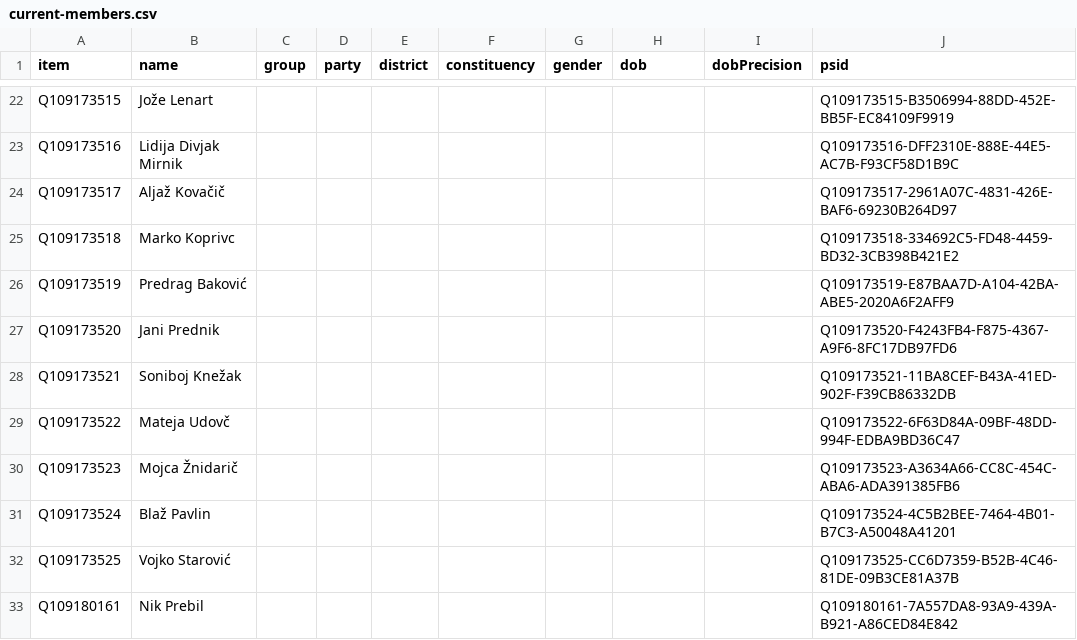
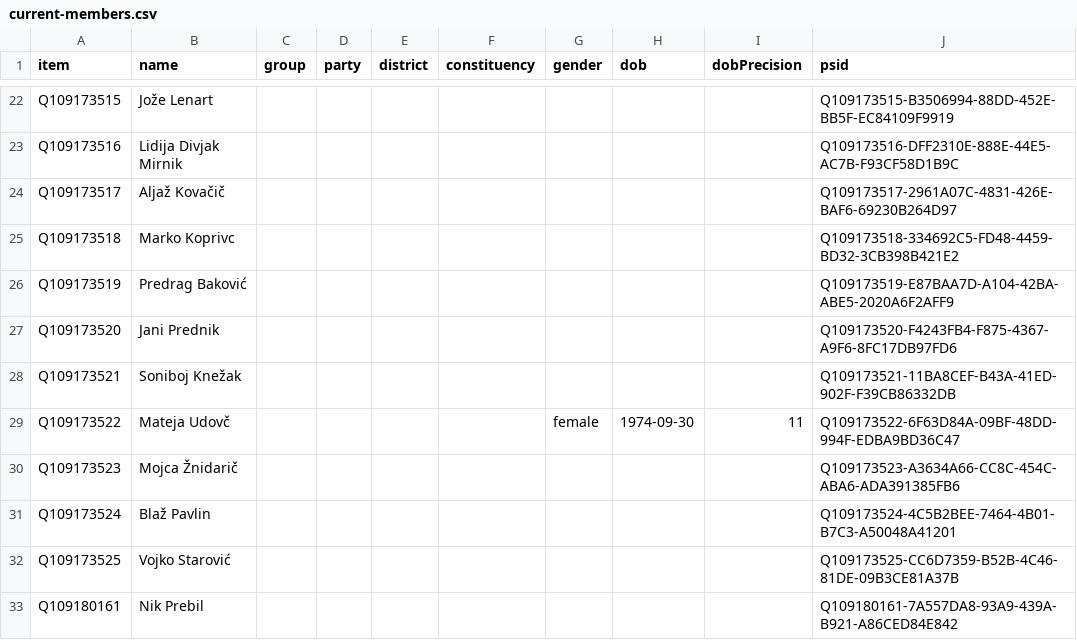
Before and after one commit to every-politician-scrapers/slovenia-national-assembly, a CSV file: wikidata/results/current-members.csv, drawn as a sheet; only a part is shown, gaps mark what is left out.

```diff
--- a/wikidata/results/current-members.csv
+++ b/wikidata/results/current-members.csv
@@ -28,3 +28,3 @@ Q109173520,Jani Prednik,,,,,,,,Q109173520-F4243FB4-F875-4367-A9F6-8FC17DB97FD6
 Q109173521,Soniboj Knežak,,,,,,,,Q109173521-11BA8CEF-B43A-41ED-902F-F39CB86332DB
-Q109173522,Mateja Udovč,,,,,,,,Q109173522-6F63D84A-09BF-48DD-994F-EDBA9BD36C47
+Q109173522,Mateja Udovč,,,,,female,1974-09-30,11,Q109173522-6F63D84A-09BF-48DD-994F-EDBA9BD36C47
 Q109173523,Mojca Žnidarič,,,,,,,,Q109173523-A3634A66-CC8C-454C-ABA6-ADA391385FB6
```
